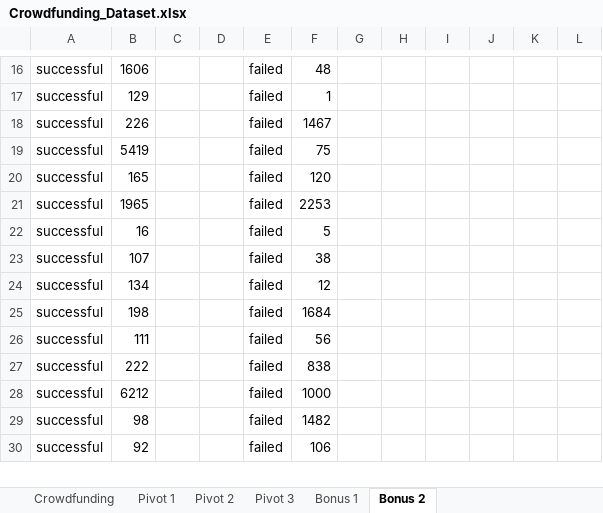
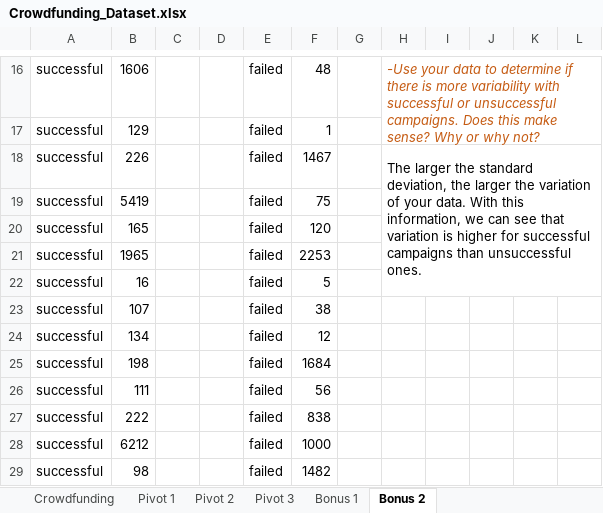
Before and after one commit to IlkayAtes11/Excel_Challenge, an Excel workbook: Crowdfunding_Dataset.xlsx, sheet Bonus 2, drawn as a sheet; only a part is shown, gaps mark what is left out; the shorter side is filled out with more unchanged rows; values as stored, in another font and other column widths than the file's, no borders; conditional formats not drawn; the diff covers the shown part only; the diff names each change by its address in the sheet, - before the commit and + after, or states it on an @@ line.

```diff
--- a/Crowdfunding_Dataset.xlsx (sheet Bonus 2)
+++ b/Crowdfunding_Dataset.xlsx (sheet Bonus 2)
-H16: (empty)
+H16: -Use your data to determine if there is more variability with successful or unsuccessful campaigns. Does this make sense? Why or why not?
+H16:L17 merged
-H18: (empty)
+H18: The larger the standard deviation, the larger the variation of your data. With this information, we can see that variation is higher for successful campaigns than unsuccessful ones.
+H18:L22 merged
```
Also changed, not shown: 28 edited cells, cell formats and merged cells elsewhere in this sheet, sheet Crowdfunding.
